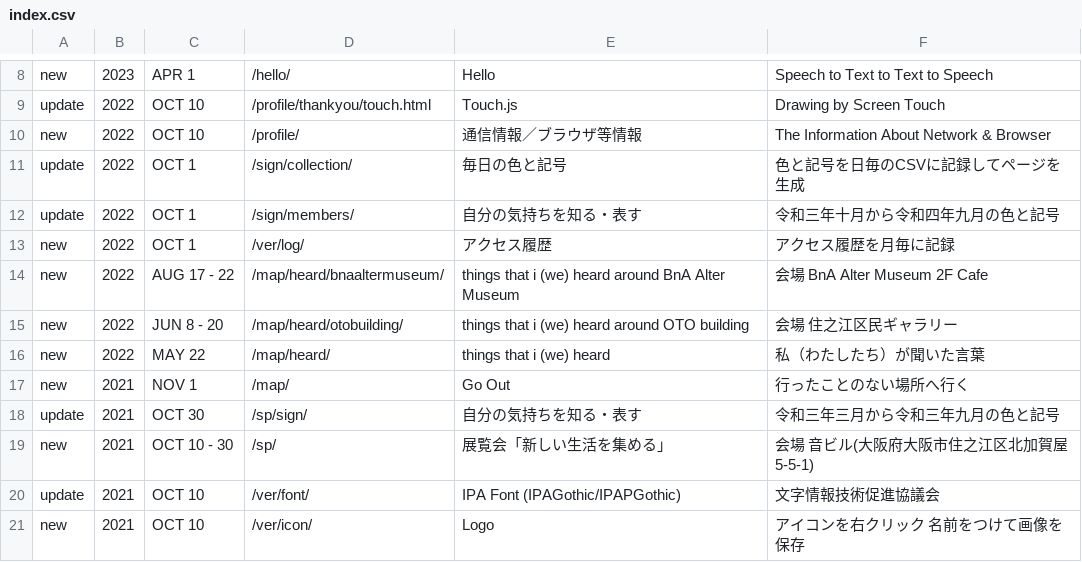
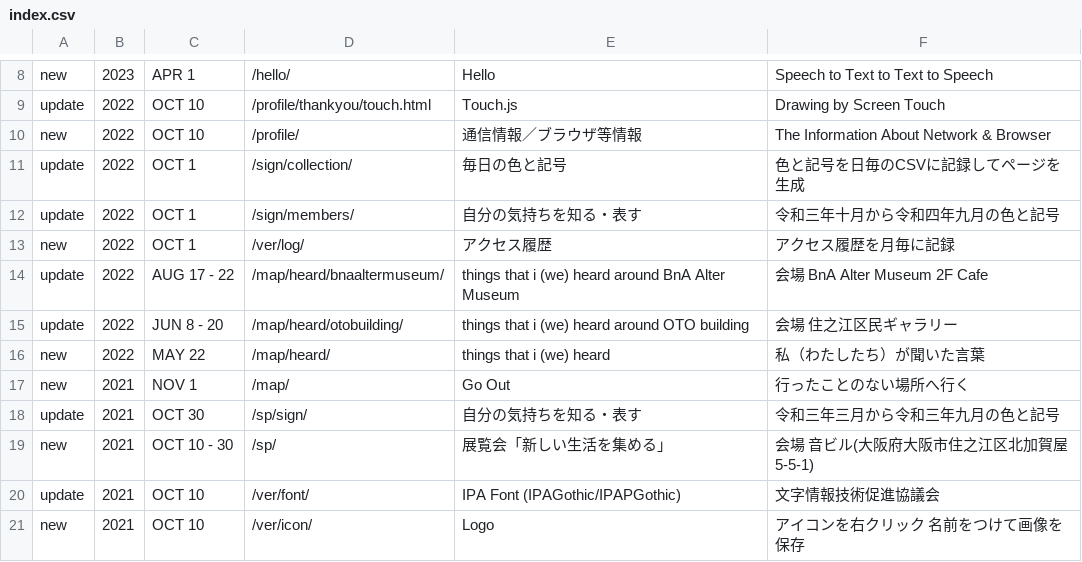
Before and after one commit to c-c-space/.github, a CSV file: ver/index.csv, drawn as a sheet; only a part is shown, gaps mark what is left out.

Commit message:
Update index.csv

```diff
--- a/ver/index.csv
+++ b/ver/index.csv
@@ -13,4 +13,4 @@ update,2022,OCT 1,"/sign/members/","自分の気持ちを知る・表す","令
 new,2022,OCT 1,"/ver/log/","アクセス履歴","アクセス履歴を月毎に記録"
-new,2022,AUG 17 - 22,"/map/heard/bnaaltermuseum/","things that i (we) heard around BnA Alter Museum","会場 BnA Alter Museum 2F Cafe"
-new,2022,JUN 8 - 20,"/map/heard/otobuilding/","things that i (we) heard around OTO building","会場 住之江区民ギャラリー"
+update,2022,AUG 17 - 22,"/map/heard/bnaaltermuseum/","things that i (we) heard around BnA Alter Museum","会場 BnA Alter Museum 2F Cafe"
+update,2022,JUN 8 - 20,"/map/heard/otobuilding/","things that i (we) heard around OTO building","会場 住之江区民ギャラリー"
 new,2022,MAY 22,"/map/heard/","things that i (we) heard","私（わたしたち）が聞いた言葉"
```
